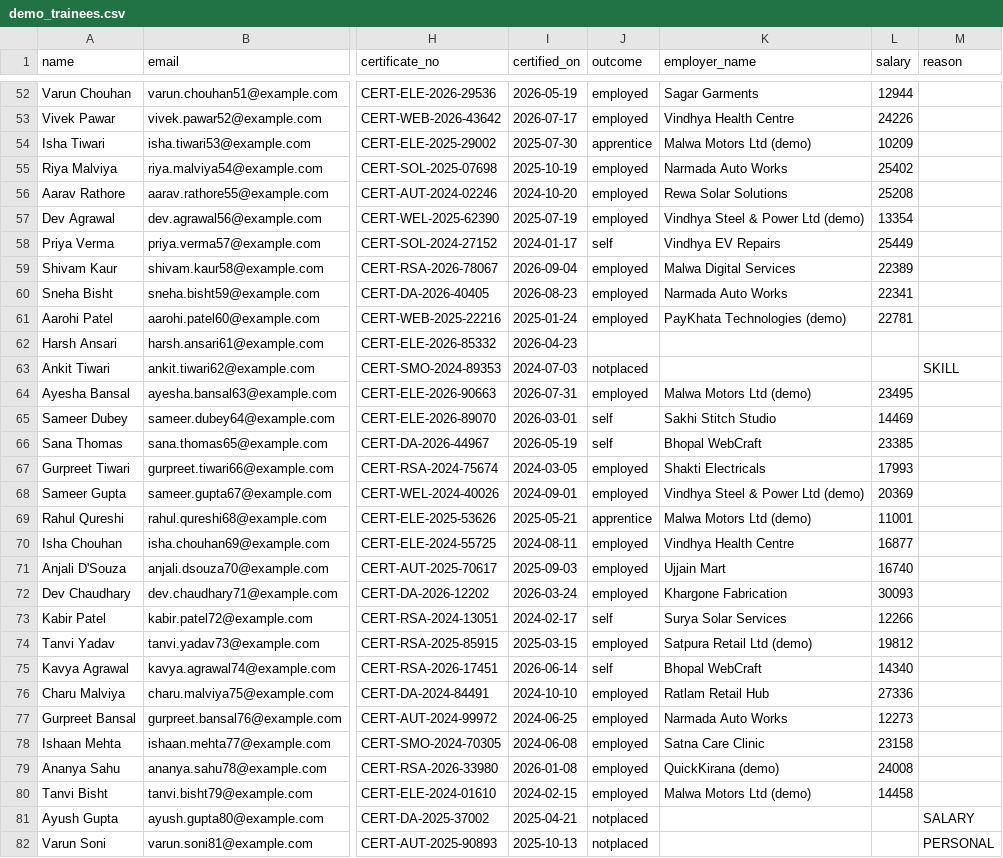
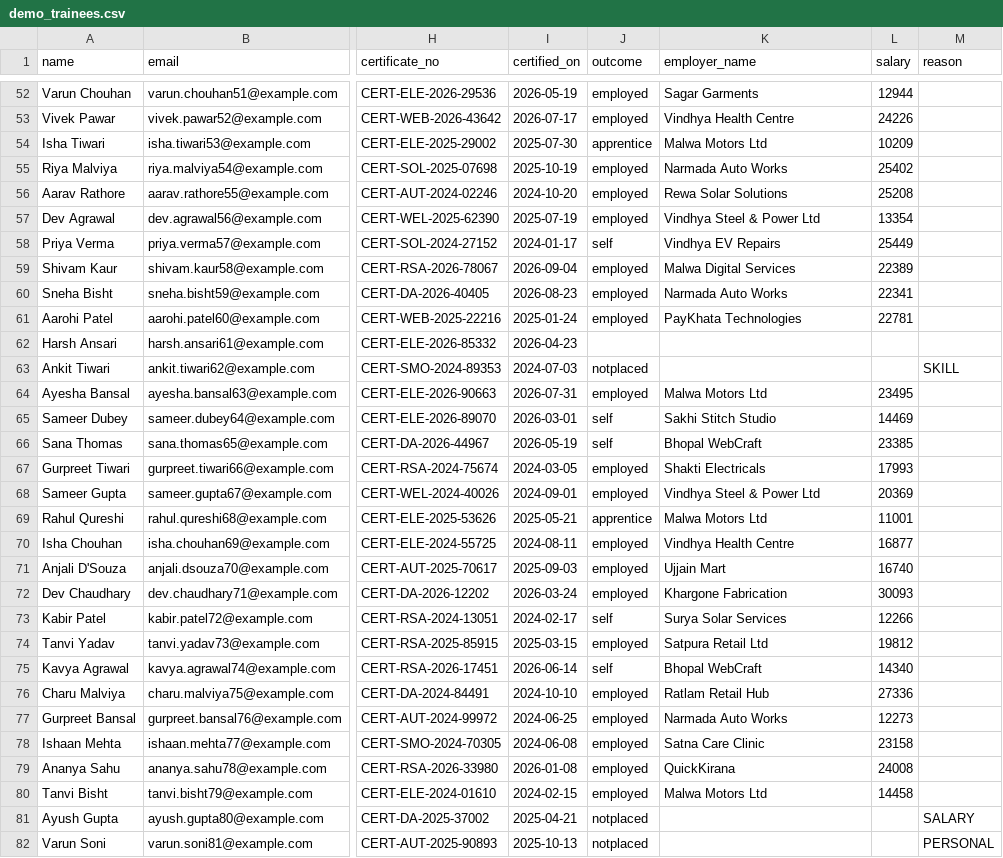
Before and after one commit to AarushiSharma27/sih, a CSV file: backend/demo_trainees.csv, drawn as a sheet; only a part is shown, gaps mark what is left out; the diff covers the shown part only; the diff names each change by its address in the sheet, - before the commit and + after, or states it on an @@ line.

```diff
--- a/backend/demo_trainees.csv
+++ b/backend/demo_trainees.csv
-K54 (employer_name): Malwa Motors Ltd (demo)
+K54 (employer_name): Malwa Motors Ltd
-K57 (employer_name): Vindhya Steel & Power Ltd (demo)
+K57 (employer_name): Vindhya Steel & Power Ltd
-K61 (employer_name): PayKhata Technologies (demo)
+K61 (employer_name): PayKhata Technologies
-K64 (employer_name): Malwa Motors Ltd (demo)
+K64 (employer_name): Malwa Motors Ltd
-K68 (employer_name): Vindhya Steel & Power Ltd (demo)
+K68 (employer_name): Vindhya Steel & Power Ltd
-K69 (employer_name): Malwa Motors Ltd (demo)
+K69 (employer_name): Malwa Motors Ltd
-K74 (employer_name): Satpura Retail Ltd (demo)
+K74 (employer_name): Satpura Retail Ltd
-K79 (employer_name): QuickKirana (demo)
+K79 (employer_name): QuickKirana
-K80 (employer_name): Malwa Motors Ltd (demo)
+K80 (employer_name): Malwa Motors Ltd
```
Also changed, not shown: 44 edited cells elsewhere in this file, 2 other files.
